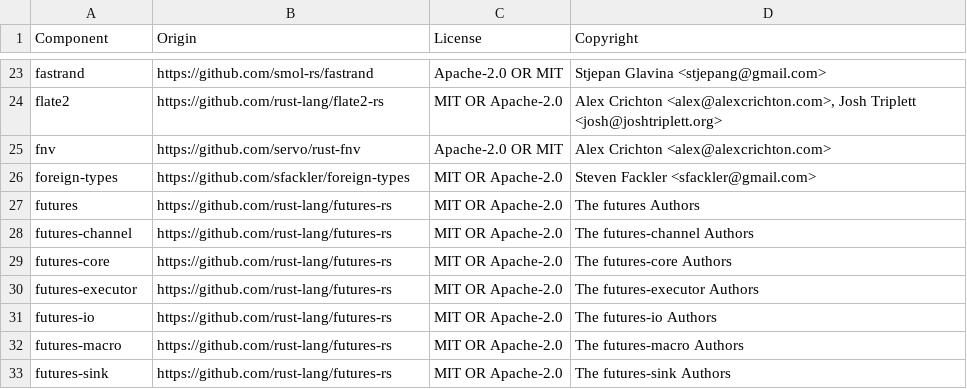
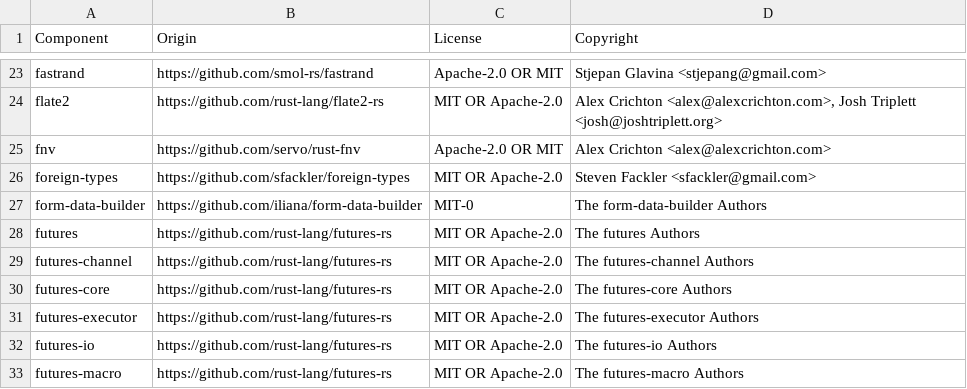
Before and after one commit to DataDog/datadog-api-client-rust, a CSV file: LICENSE-3rdparty.csv, drawn as a sheet; only a part is shown, gaps mark what is left out; the shorter side is filled out with more unchanged rows; the diff names each change by its address in the sheet, - before the commit and + after, or states it on an @@ line.

Commit message:
Build form data request body manually (#63)

```diff
--- a/LICENSE-3rdparty.csv
+++ b/LICENSE-3rdparty.csv
+row 27: form-data-builder | https://github.com/iliana/form-data-builder | MIT-0 | The form-data-builder Authors
```
Also changed, not shown: 5 other files.
